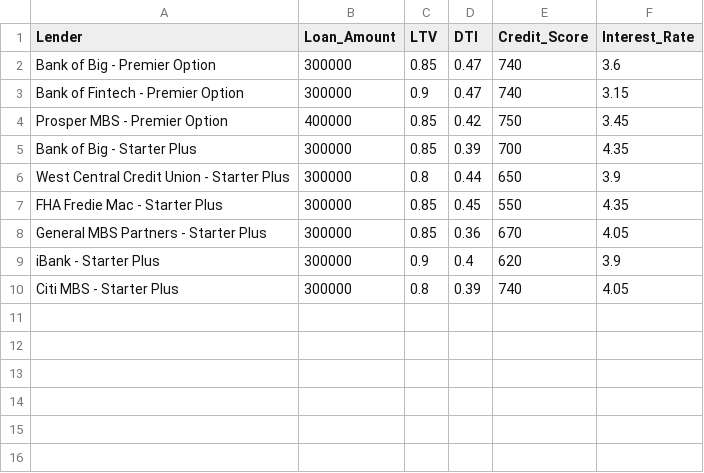
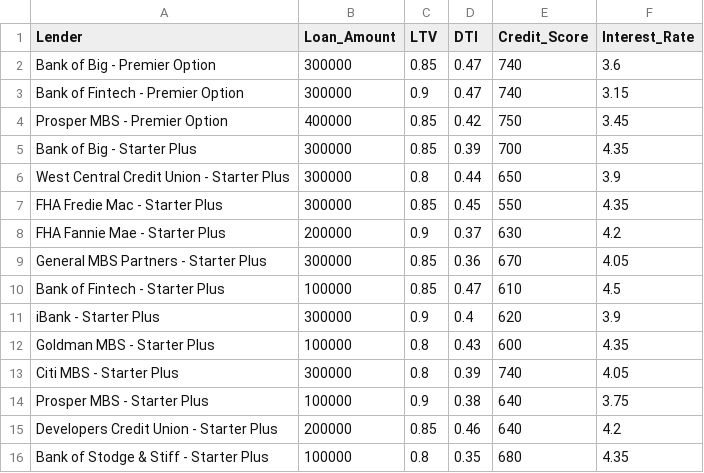
Before and after one commit to Swati-Subhadarshini/UWFinTech_Module2_Challenge, a CSV file: qualifying_loans.csv, drawn as a sheet.

Commit message:
README file, app.py, qualifier folder, terminal_history and qualifying_loan.csv file edited

```diff
--- a/qualifying_loans.csv
+++ b/qualifying_loans.csv
@@ -7,4 +7,10 @@ West Central Credit Union - Starter Plus,300000,0.8,0.44,650,3.9
 FHA Fredie Mac - Starter Plus,300000,0.85,0.45,550,4.35
+FHA Fannie Mae - Starter Plus,200000,0.9,0.37,630,4.2
 General MBS Partners - Starter Plus,300000,0.85,0.36,670,4.05
+Bank of Fintech - Starter Plus,100000,0.85,0.47,610,4.5
 iBank - Starter Plus,300000,0.9,0.4,620,3.9
+Goldman MBS - Starter Plus,100000,0.8,0.43,600,4.35
 Citi MBS - Starter Plus,300000,0.8,0.39,740,4.05
+Prosper MBS - Starter Plus,100000,0.9,0.38,640,3.75
+Developers Credit Union - Starter Plus,200000,0.85,0.46,640,4.2
+Bank of Stodge & Stiff - Starter Plus,100000,0.8,0.35,680,4.35
```
Also changed, not shown: 5 other files.
